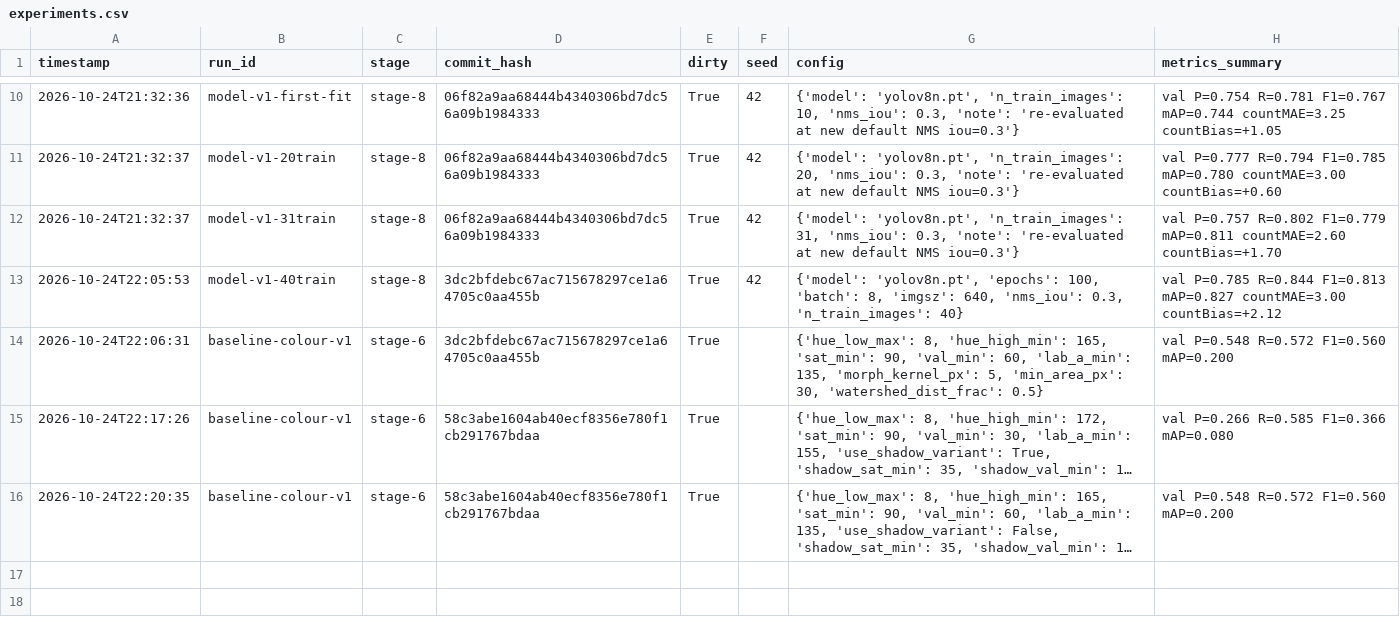
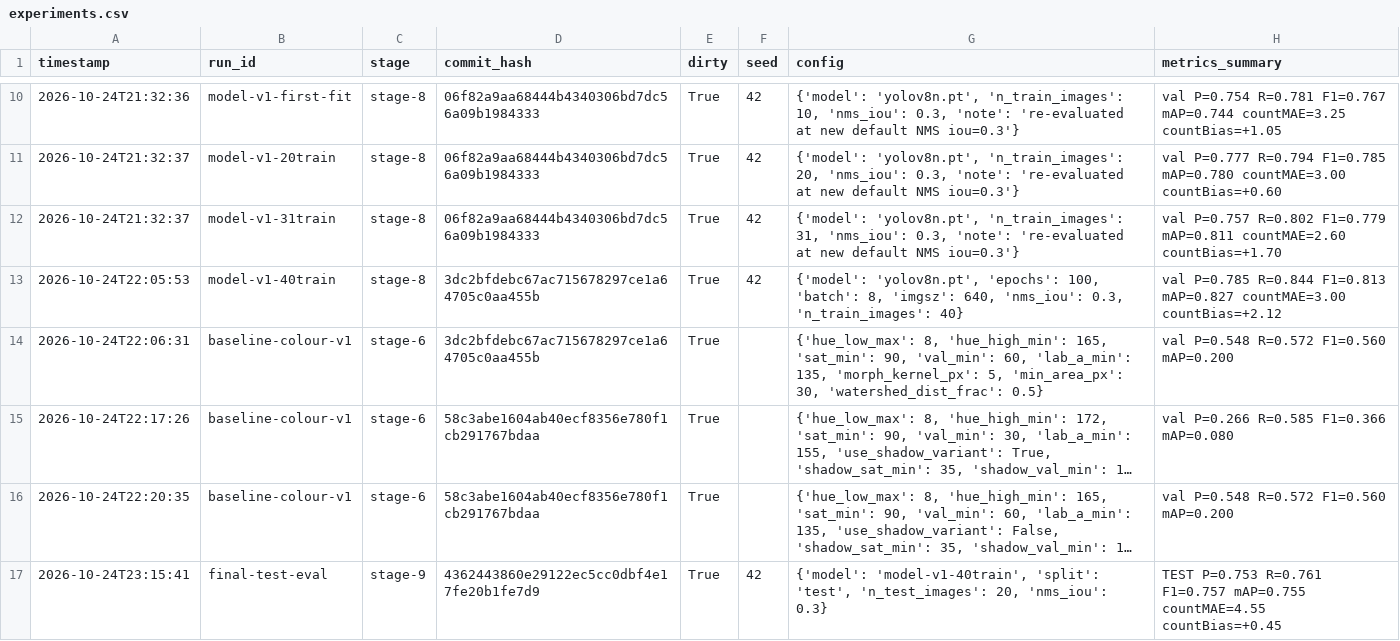
Before and after one commit to dmoo0023/apple-detection-project, a CSV file: runs/experiments.csv, drawn as a sheet; only a part is shown, gaps mark what is left out; long unchanged cells end in …; the diff names each change by its address in the sheet, - before the commit and + after, or states it on an @@ line.

Commit message:
stage-9: FINAL TEST EVALUATION - YOLO (model-v1) on locked test split: F1=0.757 mAP@0.5=0.755 countMAE=4.55

```diff
--- a/runs/experiments.csv
+++ b/runs/experiments.csv
+row 17: 2026-10-24T23:15:41 | final-test-eval | stage-9 | 4362443860e29122ec5cc0dbf4e17fe20b1fe7d9 | True | 42 | {'model': 'model-v1-40train', 'split': 'test', 'n_test_images': 20, 'nms_iou': 0.3} | TEST P=0.753 R=0.761 F1=0.757 mAP=0.755 countMAE=4.55 countBias=+0.45
```
Also changed, not shown: 2 other files.
